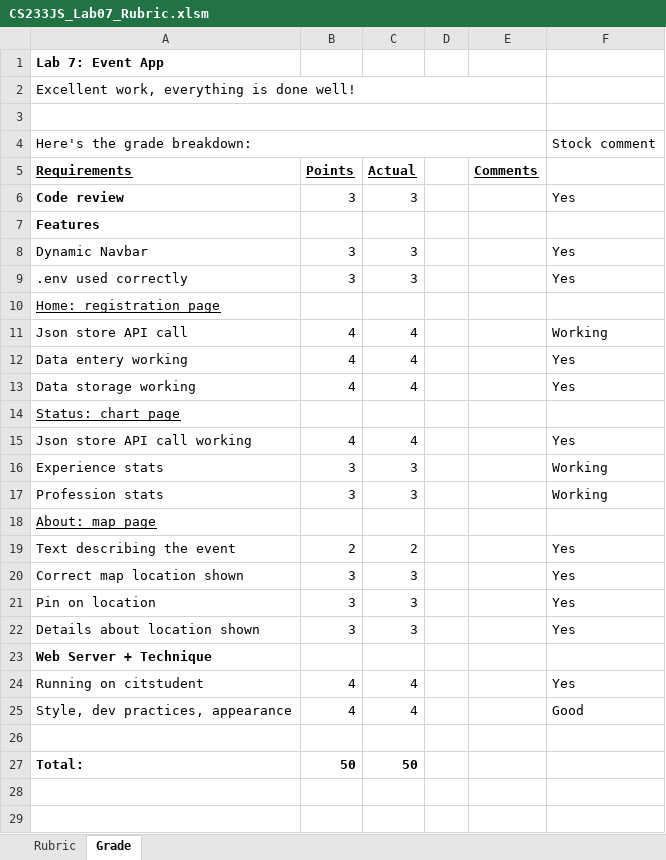
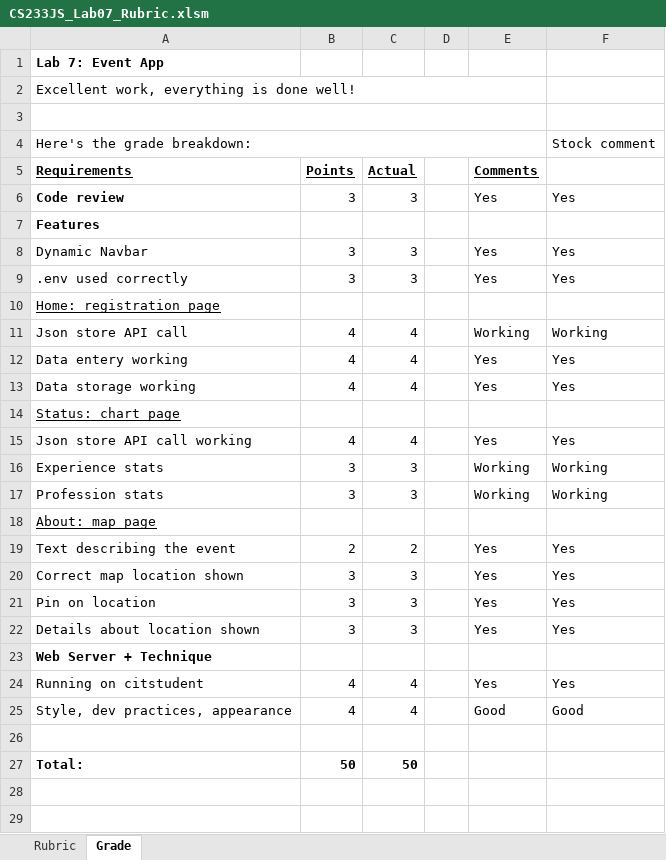
Before and after one commit to LCC-CIT/CS233JS-CourseMaterials, an Excel workbook: Labs/Lab07/CS233JS_Lab07_Rubric.xlsm, sheet Grade, drawn as a sheet; only a part is shown; values as stored, in another font and other column widths than the file's, no borders; charts and pictures not drawn; the diff names each change by its address in the sheet, - before the commit and + after, or states it on an @@ line.

Commit message:
Modified the lab 6 and 7 rubrics and the term project instructions

```diff
--- a/Labs/Lab07/CS233JS_Lab07_Rubric.xlsm (sheet Grade)
+++ b/Labs/Lab07/CS233JS_Lab07_Rubric.xlsm (sheet Grade)
-E6 (Comments): (empty)
+E6 (Comments): Yes
-E8:E9 (Comments): (empty)
+E8:E9 (Comments): Yes
-E11 (Comments): (empty)
+E11 (Comments): Working
-E12:E13 (Comments): (empty)
+E12:E13 (Comments): Yes
-E15 (Comments): (empty)
+E15 (Comments): Yes
-E16:E17 (Comments): (empty)
+E16:E17 (Comments): Working
-E19:E22 (Comments): (empty)
+E19:E22 (Comments): Yes
-E24 (Comments): (empty)
+E24 (Comments): Yes
-E25 (Comments): (empty)
+E25 (Comments): Good
```
Also changed, not shown: charts or pictures, Labs/Lab06/CS233JS_Lab06_Rubric.xlsm, 1 other file.
